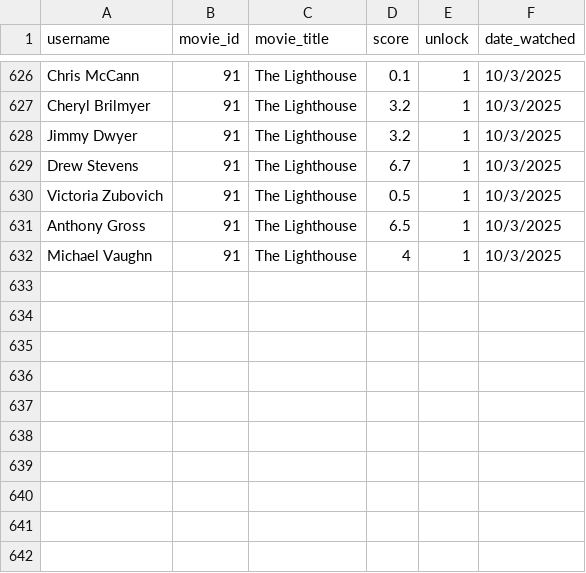
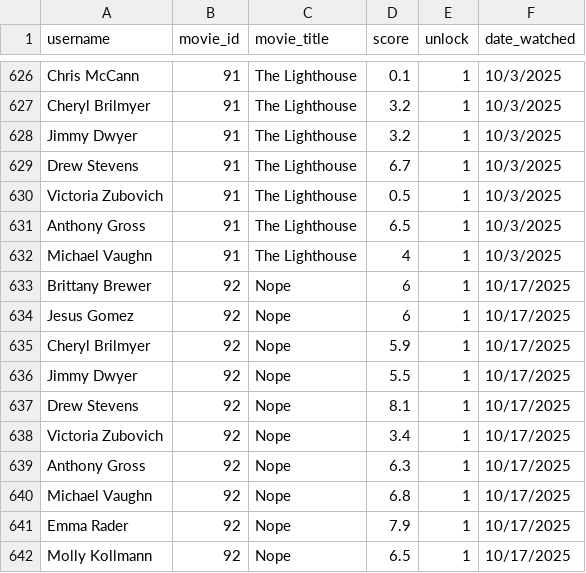
Before and after one commit to brutus-the-homeschooler/HMC, a CSV file: ratings.csv, drawn as a sheet; only a part is shown, gaps mark what is left out; the diff names each change by its address in the sheet, - before the commit and + after, or states it on an @@ line.

Commit message:
Update ratings.csv

```diff
--- a/ratings.csv
+++ b/ratings.csv
+row 633: Brittany Brewer | 92 | Nope | 6 | 1 | 10/17/2025
+row 634: Jesus Gomez | 92 | Nope | 6 | 1 | 10/17/2025
+row 635: Cheryl Brilmyer | 92 | Nope | 5.9 | 1 | 10/17/2025
+row 636: Jimmy Dwyer | 92 | Nope | 5.5 | 1 | 10/17/2025
+row 637: Drew Stevens | 92 | Nope | 8.1 | 1 | 10/17/2025
+row 638: Victoria Zubovich | 92 | Nope | 3.4 | 1 | 10/17/2025
+row 639: Anthony Gross | 92 | Nope | 6.3 | 1 | 10/17/2025
+row 640: Michael Vaughn | 92 | Nope | 6.8 | 1 | 10/17/2025
+row 641: Emma Rader | 92 | Nope | 7.9 | 1 | 10/17/2025
+row 642: Molly Kollmann | 92 | Nope | 6.5 | 1 | 10/17/2025
```
